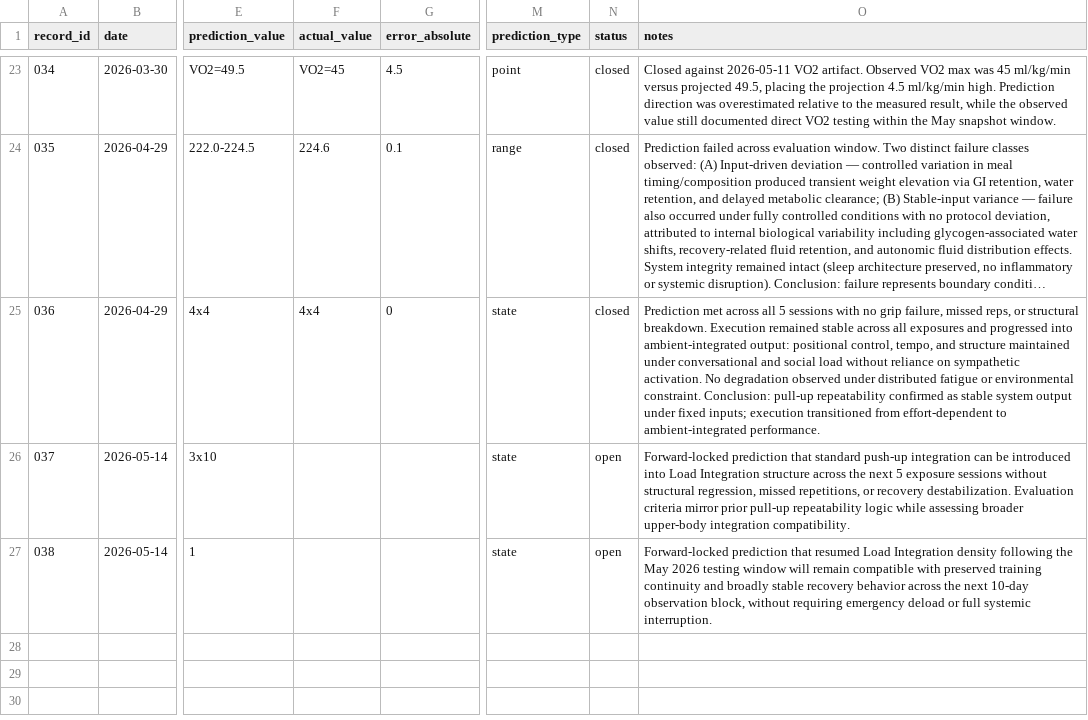
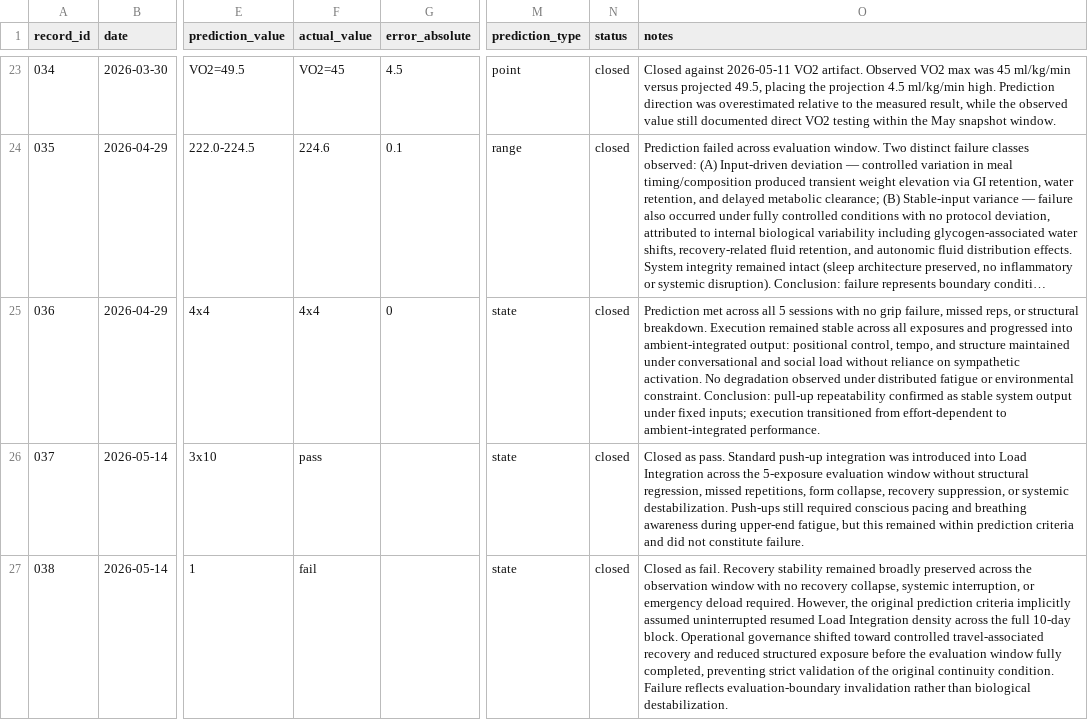
Before and after one commit to CDHughett/daniel-longitudinal-public, a CSV file: data/model_error/model_error_gap_v1.csv, drawn as a sheet; only a part is shown, gaps mark what is left out; long unchanged cells end in …; the diff names each change by its address in the sheet, - before the commit and + after, or states it on an @@ line.

Commit message:
Close model-error entries 037 and 038

```diff
--- a/data/model_error/model_error_gap_v1.csv
+++ b/data/model_error/model_error_gap_v1.csv
-F26 (actual_value): (empty)
+F26 (actual_value): pass
-N26:N27 (status): open
+N26:N27 (status): closed
-O26 (notes): Forward-locked prediction that standard push-up integration can be introduced into Load Integration structure across the next 5 exposure sessions without structural regression, missed repetitions, or recovery destabilization. Evaluation criteria mirror prior pull-up repeatability logic while assessing broader upper-body integration compatibility.
+O26 (notes): Closed as pass. Standard push-up integration was introduced into Load Integration across the 5-exposure evaluation window without structural regression, missed repetitions, form collapse, recovery suppression, or systemic destabilization. Push-ups still required conscious pacing and breathing awareness during upper-end fatigue, but this remained within prediction criteria and did not constitute failure.
-F27 (actual_value): (empty)
+F27 (actual_value): fail
-O27 (notes): Forward-locked prediction that resumed Load Integration density following the May 2026 testing window will remain compatible with preserved training continuity and broadly stable recovery behavior across the next 10-day observation block, without requiring emergency deload or full systemic interruption.
+O27 (notes): Closed as fail. Recovery stability remained broadly preserved across the observation window with no recovery collapse, systemic interruption, or emergency deload required. However, the original prediction criteria implicitly assumed uninterrupted resumed Load Integration density across the full 10-day block. Operational governance shifted toward controlled travel-associated recovery and reduced structured exposure before the evaluation window fully completed, preventing strict validation of the original continuity condition. Failure reflects evaluation-boundary invalidation rather than biological destabilization.
```
